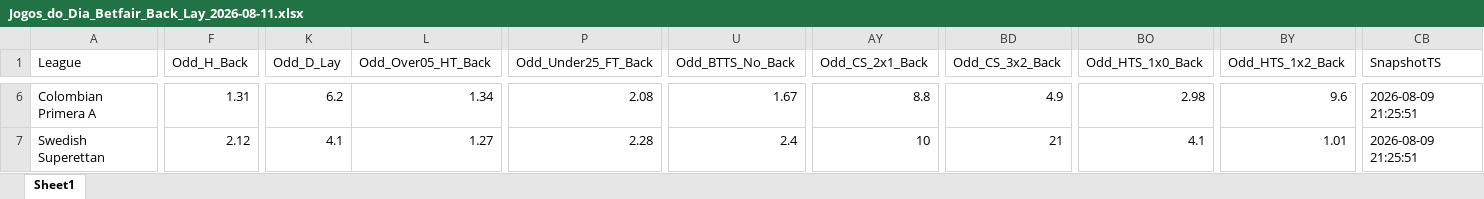
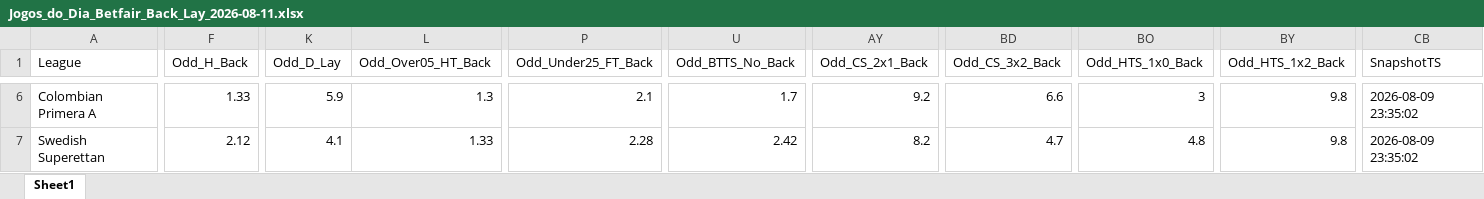
Before and after one commit to mtprado88/jogos_betfair, an Excel workbook: Jogos_do_Dia_Betfair_Back_Lay_2026-08-11.xlsx, sheet Sheet1, drawn as a sheet; only a part is shown, gaps mark what is left out; values as stored, in another font and other column widths than the file's, no borders; the diff covers the shown part only; the diff names each change by its address in the sheet, - before the commit and + after, or states it on an @@ line.

```diff
--- a/Jogos_do_Dia_Betfair_Back_Lay_2026-08-11.xlsx (sheet Sheet1)
+++ b/Jogos_do_Dia_Betfair_Back_Lay_2026-08-11.xlsx (sheet Sheet1)
-F6 (Odd_H_Back): 1.31
+F6 (Odd_H_Back): 1.33
-K6 (Odd_D_Lay): 6.2
+K6 (Odd_D_Lay): 5.9
-L6 (Odd_Over05_HT_Back): 1.34
+L6 (Odd_Over05_HT_Back): 1.3
-P6 (Odd_Under25_FT_Back): 2.08
+P6 (Odd_Under25_FT_Back): 2.1
-U6 (Odd_BTTS_No_Back): 1.67
+U6 (Odd_BTTS_No_Back): 1.7
-AY6 (Odd_CS_2x1_Back): 8.8
+AY6 (Odd_CS_2x1_Back): 9.2
-BD6 (Odd_CS_3x2_Back): 4.9
+BD6 (Odd_CS_3x2_Back): 6.6
-BO6 (Odd_HTS_1x0_Back): 2.98
+BO6 (Odd_HTS_1x0_Back): 3
-BY6 (Odd_HTS_1x2_Back): 9.6
+BY6 (Odd_HTS_1x2_Back): 9.8
-CB6:CB7 (SnapshotTS): 2026-08-09 21:25:51
+CB6:CB7 (SnapshotTS): 2026-08-09 23:35:02
-L7 (Odd_Over05_HT_Back): 1.27
+L7 (Odd_Over05_HT_Back): 1.33
-U7 (Odd_BTTS_No_Back): 2.4
+U7 (Odd_BTTS_No_Back): 2.42
-AY7 (Odd_CS_2x1_Back): 10
+AY7 (Odd_CS_2x1_Back): 8.2
-BD7 (Odd_CS_3x2_Back): 21
+BD7 (Odd_CS_3x2_Back): 4.7
-BO7 (Odd_HTS_1x0_Back): 4.1
+BO7 (Odd_HTS_1x0_Back): 4.8
-BY7 (Odd_HTS_1x2_Back): 1.01
+BY7 (Odd_HTS_1x2_Back): 9.8
```
Also changed, not shown: 173 edited cells elsewhere in this sheet.
